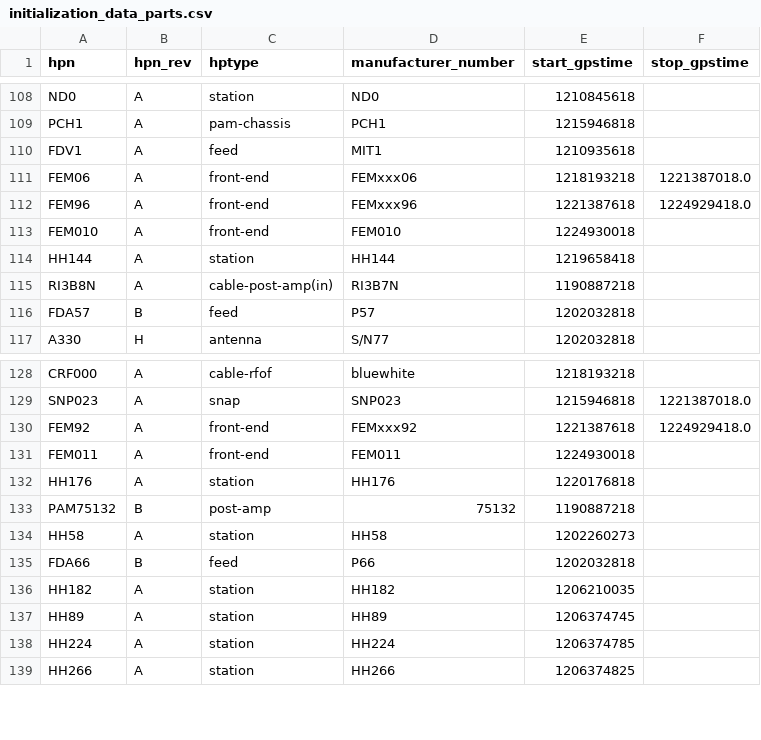
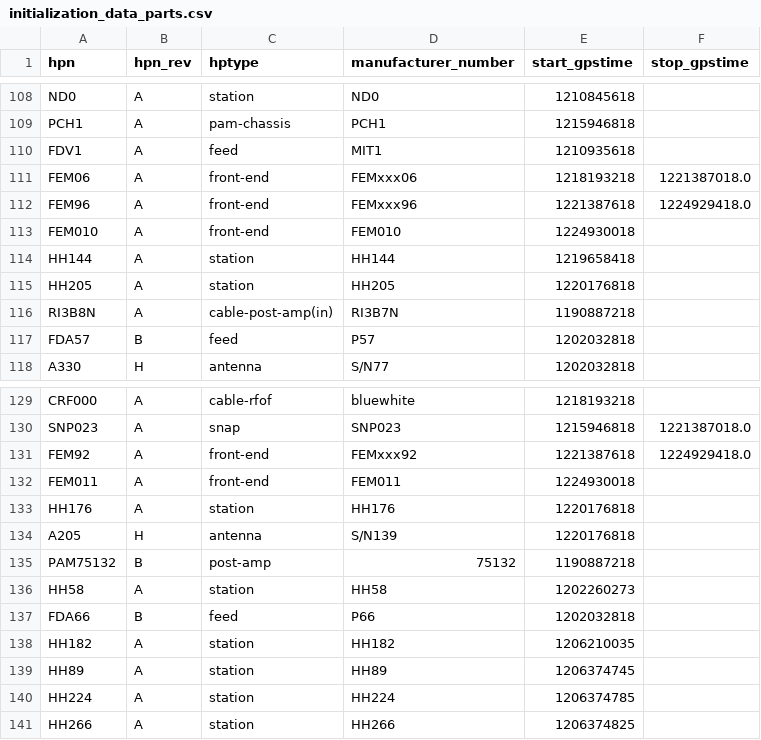
Before and after one commit to HERA-Team/hera_cm_db_updates, a CSV file: initialization_data_parts.csv, drawn as a sheet; only a part is shown, gaps mark what is left out; the diff names each change by its address in the sheet, - before the commit and + after, or states it on an @@ line.

```diff
--- a/initialization_data_parts.csv
+++ b/initialization_data_parts.csv
+row 115: HH205 | A | station | HH205 | 1220176818
+row 134: A205 | H | antenna | S/N139 | 1220176818
```
Also changed, not shown: initialization_data_connections.csv, initialization_data_geo_location.csv.
